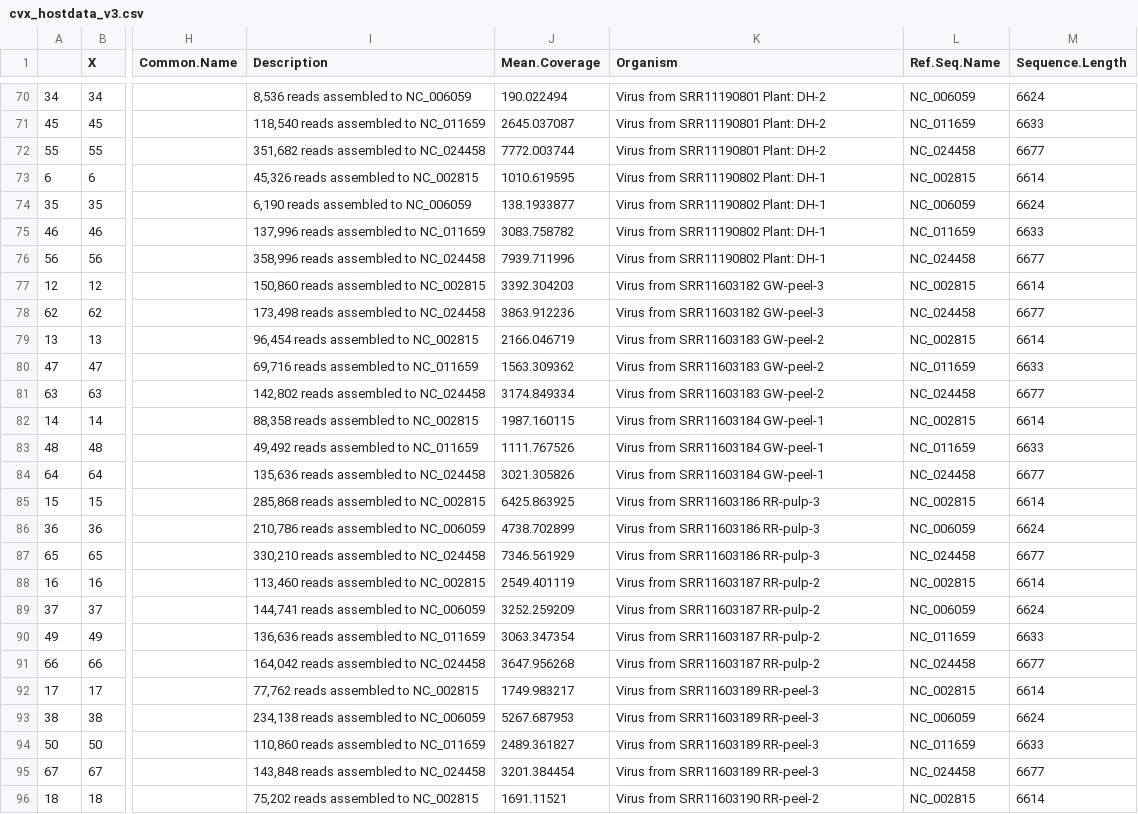
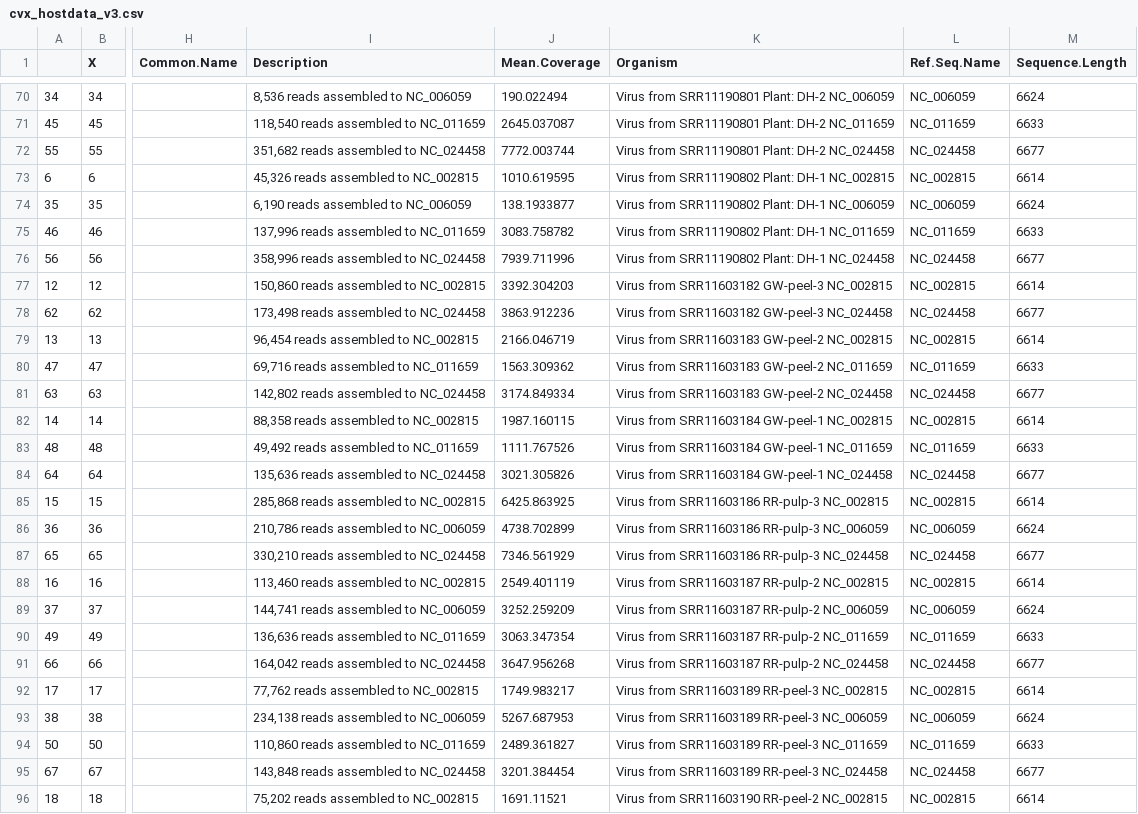
Before and after one commit to alexatyszka/cactusvirusx, a CSV file: data/cvx_hostdata_v3.csv, drawn as a sheet; only a part is shown, gaps mark what is left out; the diff covers the shown part only; the diff names each change by its address in the sheet, - before the commit and + after, or states it on an @@ line.

```diff
--- a/data/cvx_hostdata_v3.csv
+++ b/data/cvx_hostdata_v3.csv
-K70 (Organism): Virus from SRR11190801 Plant: DH-2
+K70 (Organism): Virus from SRR11190801 Plant: DH-2 NC_006059
-K71 (Organism): Virus from SRR11190801 Plant: DH-2
+K71 (Organism): Virus from SRR11190801 Plant: DH-2 NC_011659
-K72 (Organism): Virus from SRR11190801 Plant: DH-2
+K72 (Organism): Virus from SRR11190801 Plant: DH-2 NC_024458
-K73 (Organism): Virus from SRR11190802 Plant: DH-1
+K73 (Organism): Virus from SRR11190802 Plant: DH-1 NC_002815
-K74 (Organism): Virus from SRR11190802 Plant: DH-1
+K74 (Organism): Virus from SRR11190802 Plant: DH-1 NC_006059
-K75 (Organism): Virus from SRR11190802 Plant: DH-1
+K75 (Organism): Virus from SRR11190802 Plant: DH-1 NC_011659
-K76 (Organism): Virus from SRR11190802 Plant: DH-1
+K76 (Organism): Virus from SRR11190802 Plant: DH-1 NC_024458
-K77 (Organism): Virus from SRR11603182 GW-peel-3
+K77 (Organism): Virus from SRR11603182 GW-peel-3 NC_002815
-K78 (Organism): Virus from SRR11603182 GW-peel-3
+K78 (Organism): Virus from SRR11603182 GW-peel-3 NC_024458
-K79 (Organism): Virus from SRR11603183 GW-peel-2
+K79 (Organism): Virus from SRR11603183 GW-peel-2 NC_002815
-K80 (Organism): Virus from SRR11603183 GW-peel-2
+K80 (Organism): Virus from SRR11603183 GW-peel-2 NC_011659
-K81 (Organism): Virus from SRR11603183 GW-peel-2
+K81 (Organism): Virus from SRR11603183 GW-peel-2 NC_024458
-K82 (Organism): Virus from SRR11603184 GW-peel-1
+K82 (Organism): Virus from SRR11603184 GW-peel-1 NC_002815
-K83 (Organism): Virus from SRR11603184 GW-peel-1
+K83 (Organism): Virus from SRR11603184 GW-peel-1 NC_011659
-K84 (Organism): Virus from SRR11603184 GW-peel-1
+K84 (Organism): Virus from SRR11603184 GW-peel-1 NC_024458
-K85 (Organism): Virus from SRR11603186 RR-pulp-3
+K85 (Organism): Virus from SRR11603186 RR-pulp-3 NC_002815
-K86 (Organism): Virus from SRR11603186 RR-pulp-3
+K86 (Organism): Virus from SRR11603186 RR-pulp-3 NC_006059
-K87 (Organism): Virus from SRR11603186 RR-pulp-3
+K87 (Organism): Virus from SRR11603186 RR-pulp-3 NC_024458
-K88 (Organism): Virus from SRR11603187 RR-pulp-2
+K88 (Organism): Virus from SRR11603187 RR-pulp-2 NC_002815
-K89 (Organism): Virus from SRR11603187 RR-pulp-2
+K89 (Organism): Virus from SRR11603187 RR-pulp-2 NC_006059
-K90 (Organism): Virus from SRR11603187 RR-pulp-2
+K90 (Organism): Virus from SRR11603187 RR-pulp-2 NC_011659
-K91 (Organism): Virus from SRR11603187 RR-pulp-2
+K91 (Organism): Virus from SRR11603187 RR-pulp-2 NC_024458
-K92 (Organism): Virus from SRR11603189 RR-peel-3
+K92 (Organism): Virus from SRR11603189 RR-peel-3 NC_002815
-K93 (Organism): Virus from SRR11603189 RR-peel-3
+K93 (Organism): Virus from SRR11603189 RR-peel-3 NC_006059
-K94 (Organism): Virus from SRR11603189 RR-peel-3
+K94 (Organism): Virus from SRR11603189 RR-peel-3 NC_011659
-K95 (Organism): Virus from SRR11603189 RR-peel-3
+K95 (Organism): Virus from SRR11603189 RR-peel-3 NC_024458
-K96 (Organism): Virus from SRR11603190 RR-peel-2
+K96 (Organism): Virus from SRR11603190 RR-peel-2 NC_002815
```
Also changed, not shown: 56 edited cells elsewhere in this file, 5 other files.
